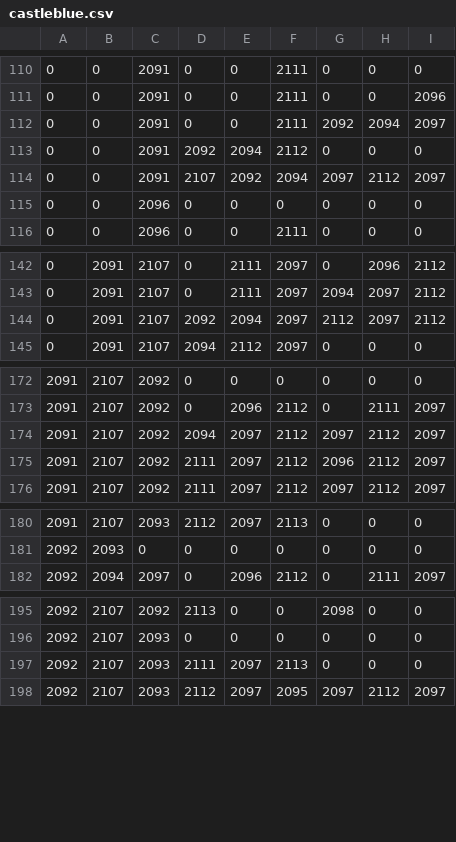
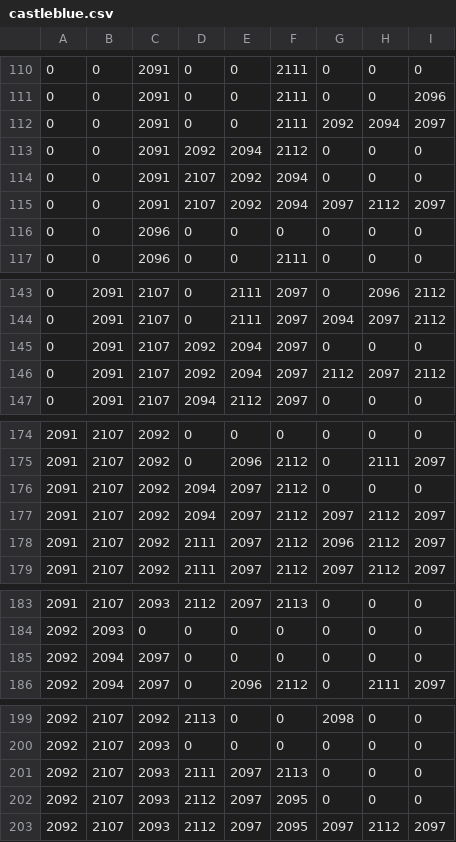
Before and after one commit to SuperTux/supertux-editor, a CSV file: data/brushes/castleblue.csv, drawn as a sheet; only a part is shown, gaps mark what is left out; the diff covers the shown part only.

```diff
--- a/data/brushes/castleblue.csv
+++ b/data/brushes/castleblue.csv
@@ -113,2 +113,3 @@
 0,0,2091,2092,2094,2112,0,0,0
+0,0,2091,2107,2092,2094,0,0,0
 0,0,2091,2107,2092,2094,2097,2112,2097
@@ -143,2 +144,3 @@
 0,2091,2107,0,2111,2097,2094,2097,2112
+0,2091,2107,2092,2094,2097,0,0,0
 0,2091,2107,2092,2094,2097,2112,2097,2112
@@ -173,2 +175,3 @@
 2091,2107,2092,0,2096,2112,0,2111,2097
+2091,2107,2092,2094,2097,2112,0,0,0
 2091,2107,2092,2094,2097,2112,2097,2112,2097
@@ -181,2 +184,3 @@
 2092,2093,0,0,0,0,0,0,0
+2092,2094,2097,0,0,0,0,0,0
 2092,2094,2097,0,2096,2112,0,2111,2097
@@ -197,2 +201,3 @@
 2092,2107,2093,2111,2097,2113,0,0,0
+2092,2107,2093,2112,2097,2095,0,0,0
 2092,2107,2093,2112,2097,2095,2097,2112,2097
```
Also changed, not shown: 5 added rows elsewhere in this file, data/brushes/woodblock.csv, 1 other file.
